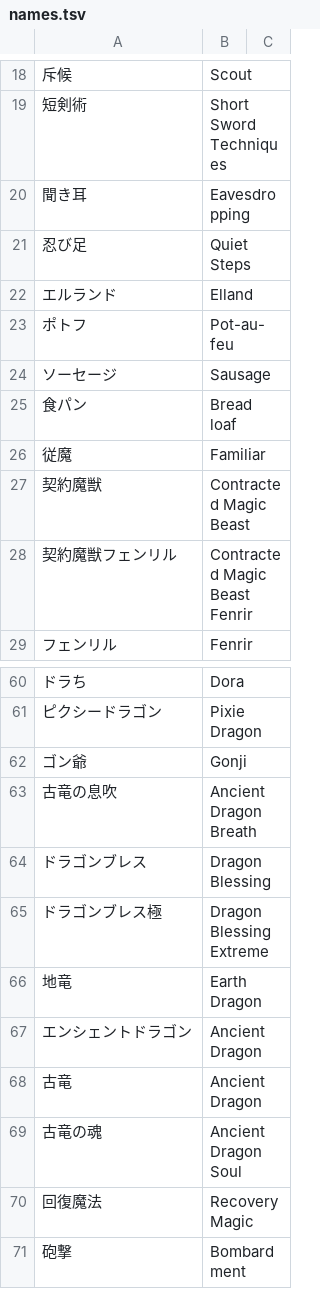
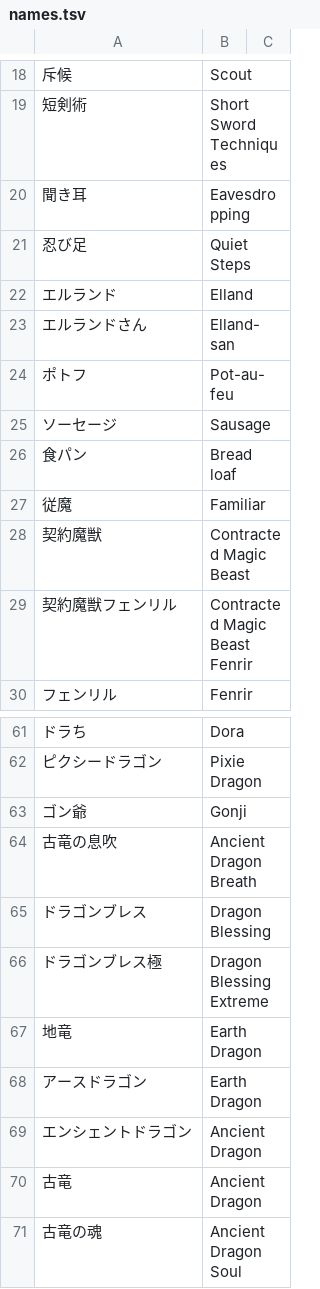
Before and after one commit to nille02/mtl, a TSV file: data/wordlist/Tondemo Skill de Isekai Hourou Meshi Raw/names.tsv, drawn as a sheet; only a part is shown, gaps mark what is left out; the shorter side is filled out with more unchanged rows; the diff covers the shown part only; the diff names each change by its address in the sheet, - before the commit and + after, or states it on an @@ line.

```diff
--- a/data/wordlist/Tondemo Skill de Isekai Hourou Meshi Raw/names.tsv
+++ b/data/wordlist/Tondemo Skill de Isekai Hourou Meshi Raw/names.tsv
+row 23: エルランドさん | Elland-san
+row 68: アースドラゴン | Earth Dragon
```
Also changed, not shown: 41 added rows elsewhere in this file.
